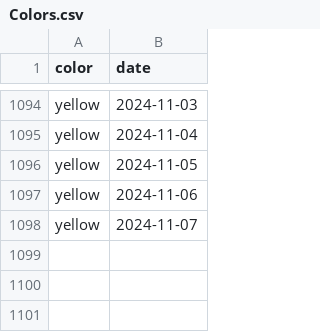
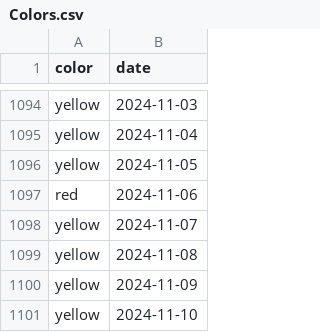
Before and after one commit to shibaji7/SD_RT_SWF_Monitoring, a CSV file: assets/data/Colors.csv, drawn as a sheet; only a part is shown, gaps mark what is left out.

```diff
--- a/assets/data/Colors.csv
+++ b/assets/data/Colors.csv
@@ -1096,3 +1096,6 @@ yellow,2024-11-04
 yellow,2024-11-05
-yellow,2024-11-06
+red,2024-11-06
 yellow,2024-11-07
+yellow,2024-11-08
+yellow,2024-11-09
+yellow,2024-11-10
```
Also changed, not shown: assets/data/FL.csv, 19 other files.
